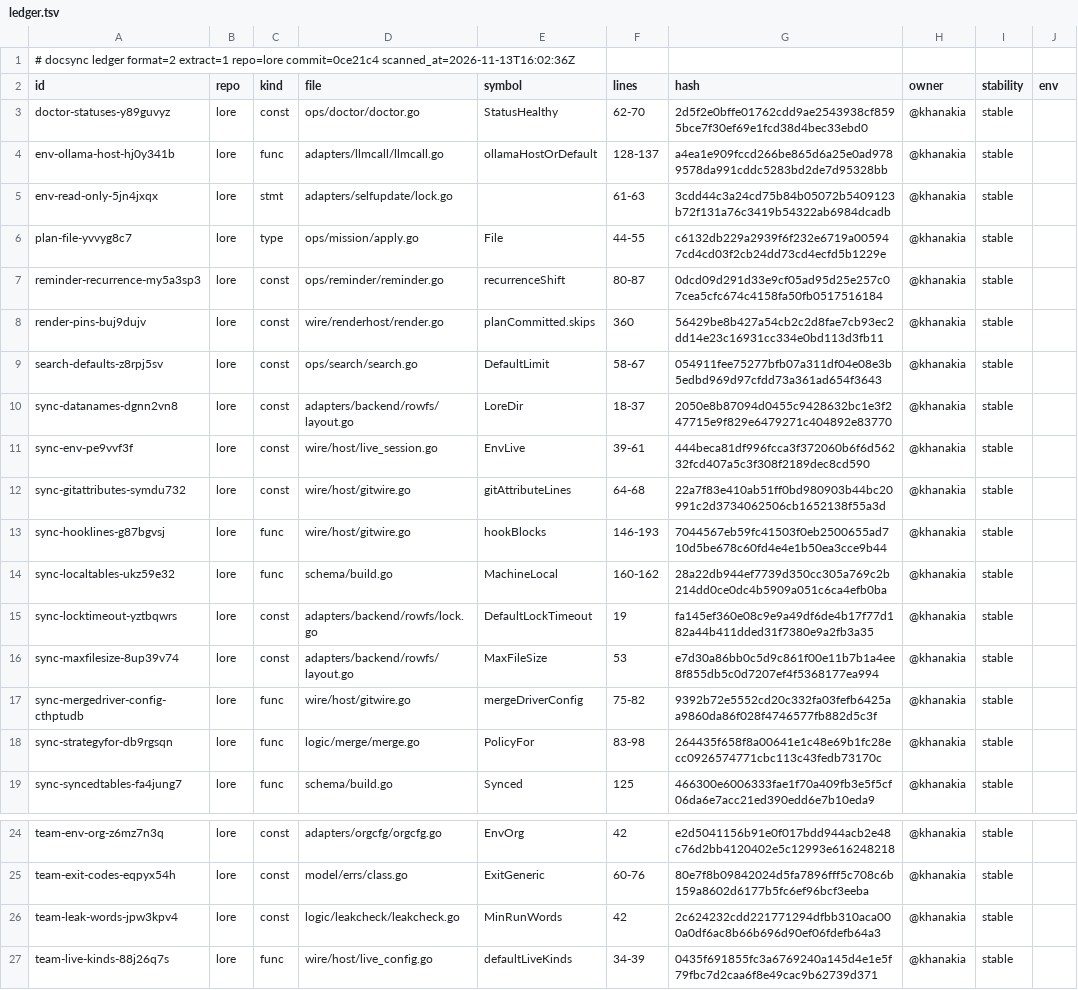
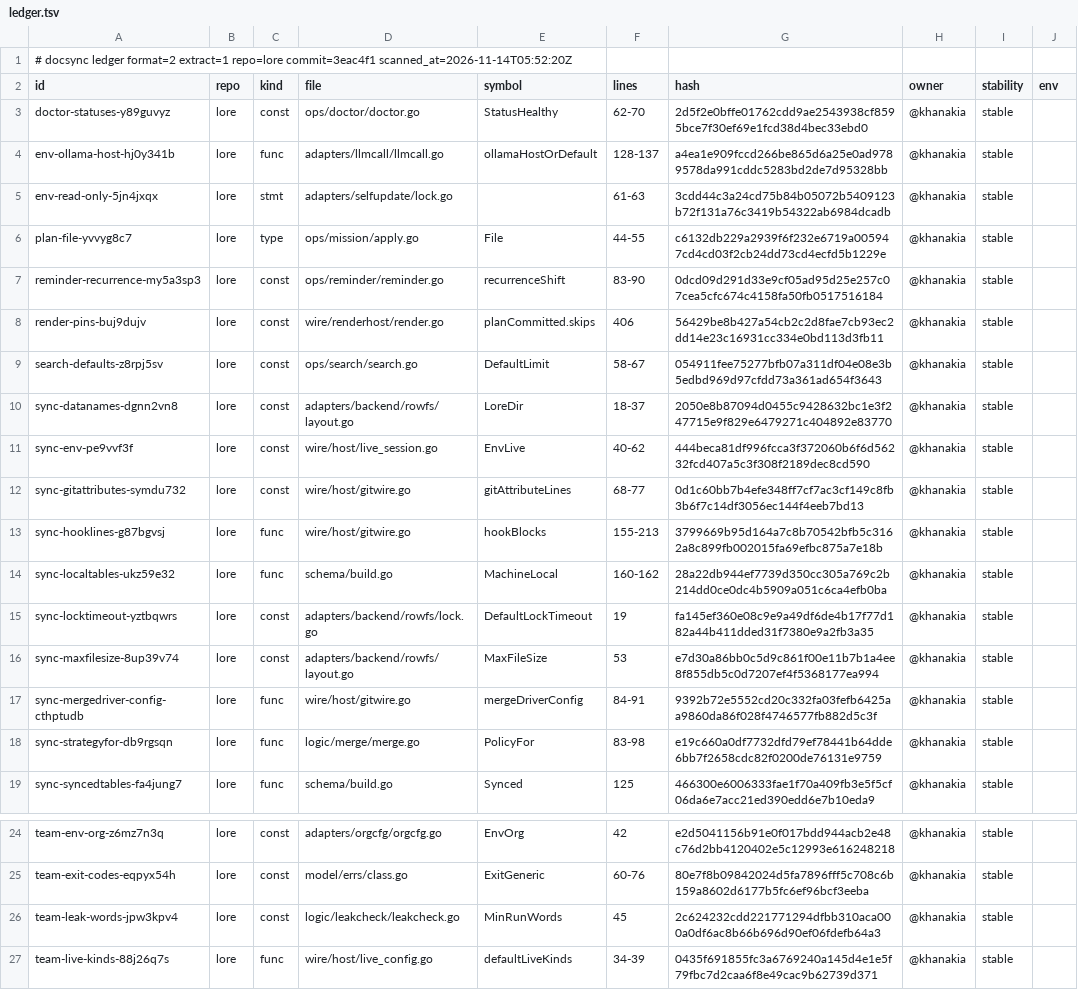
Before and after one commit to thesatellite-ai/lore, a TSV file: .ds/ledger.tsv, drawn as a sheet; only a part is shown, gaps mark what is left out; the diff names each change by its address in the sheet, - before the commit and + after, or states it on an @@ line.

```diff
--- a/.ds/ledger.tsv
+++ b/.ds/ledger.tsv
-A1 (id): …extract=1 repo=lore commit=0ce21c4 scanned_at=2026-11-13T16:02:36Z
+A1 (id): …extract=1 repo=lore commit=3eac4f1 scanned_at=2026-11-14T05:52:20Z
-F7 (lines): 80-87
+F7 (lines): 83-90
-F8 (lines): 360
+F8 (lines): 406
-F11 (lines): 39-61
+F11 (lines): 40-62
-F12 (lines): 64-68
+F12 (lines): 68-77
-G12 (hash): 22a7f83e410ab51ff0bd980903b44bc20991c2d3734062506cb1652138f55a3d
+G12 (hash): 0d1c60bb7b4efe348ff7cf7ac3cf149c8fb3b6f7c14df3056ec144f4eeb7bd13
-F13 (lines): 146-193
+F13 (lines): 155-213
-G13 (hash): 7044567eb59fc41503f0eb2500655ad710d5be678c60fd4e4e1b50ea3cce9b44
+G13 (hash): 3799669b95d164a7c8b70542bfb5c3162a8c899fb002015fa69efbc875a7e18b
-F17 (lines): 75-82
+F17 (lines): 84-91
-G18 (hash): 264435f658f8a00641e1c48e69b1fc28ecc0926574771cbc113c43fedb73170c
+G18 (hash): e19c660a0df7732dfd79ef78441b64dde6bb7f2658cdc82f0200de76131e9759
-F26 (lines): 42
+F26 (lines): 45
```
Also changed, not shown: .ds/acks.tsv, .ds/refs.tsv, 25 other files.
